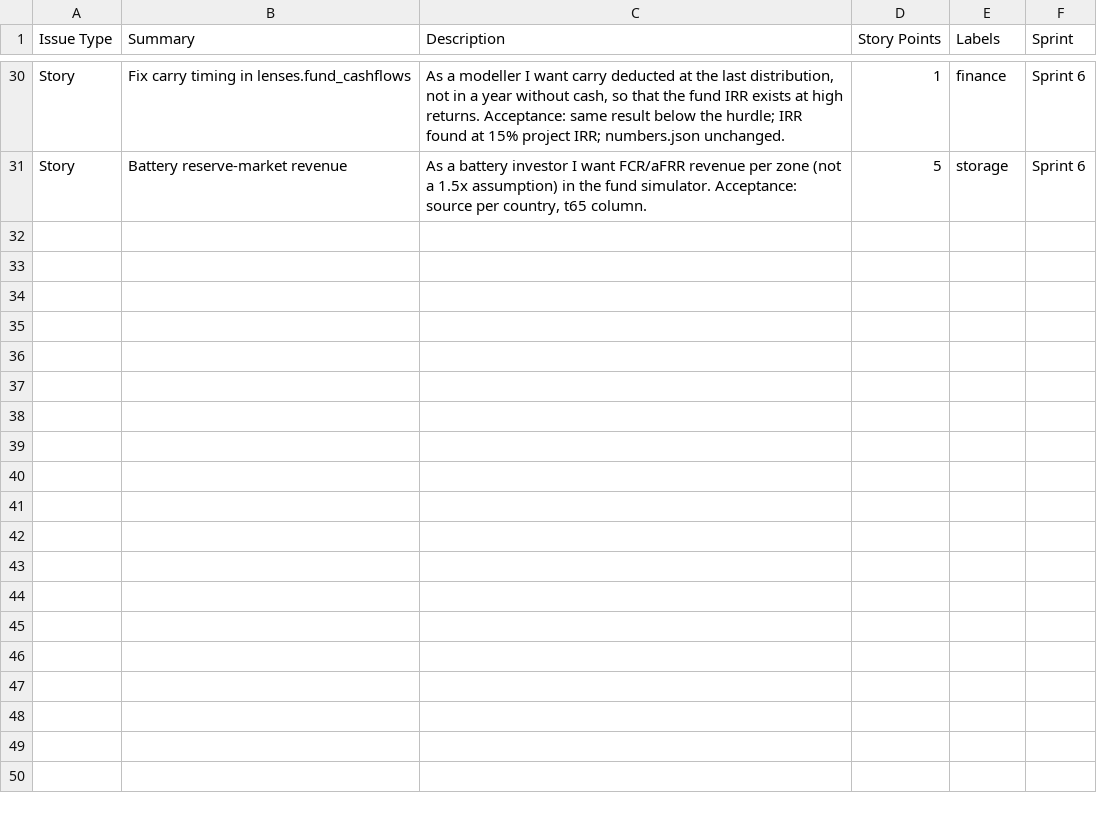
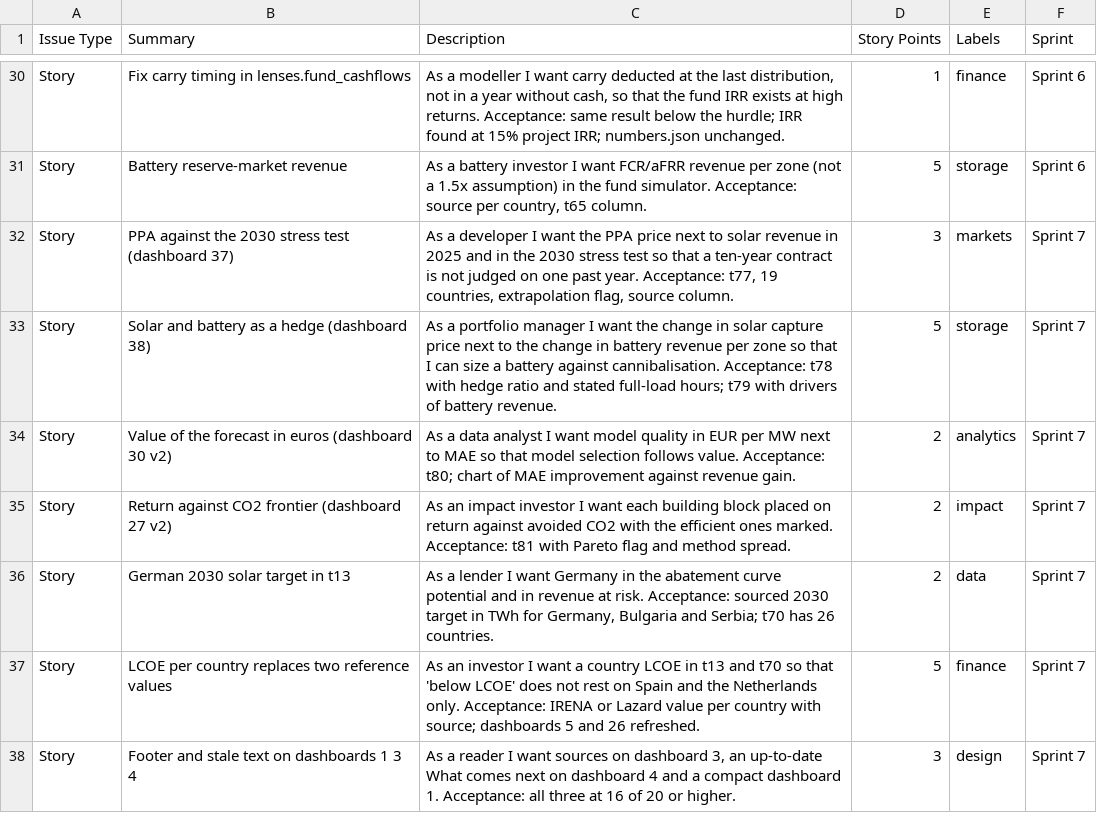
Before and after one commit to tjebbel/solar-storage-investment-lab, a CSV file: docs/backlog.csv, drawn as a sheet; only a part is shown, gaps mark what is left out; the diff names each change by its address in the sheet, - before the commit and + after, or states it on an @@ line.

```diff
--- a/docs/backlog.csv
+++ b/docs/backlog.csv
+row 32: Story | PPA against the 2030 stress test (dashboard 37) | As a developer I want the PPA price next to solar revenue in 2025 and in the 2030 stress test so that a ten-year contract is not judged on one past year. Acceptance: t77, 19 countries, extrapolation flag, source column. | 3 | markets | Sprint 7
+row 33: Story | Solar and battery as a hedge (dashboard 38) | As a portfolio manager I want the change in solar capture price next to the change in battery revenue per zone so that I can size a battery against cannibalisation. Acceptance: t78 with hedge ratio and stated full-load hours; t79 with drivers of battery revenue. | 5 | storage | Sprint 7
+row 34: Story | Value of the forecast in euros (dashboard 30 v2) | As a data analyst I want model quality in EUR per MW next to MAE so that model selection follows value. Acceptance: t80; chart of MAE improvement against revenue gain. | 2 | analytics | Sprint 7
+row 35: Story | Return against CO2 frontier (dashboard 27 v2) | As an impact investor I want each building block placed on return against avoided CO2 with the efficient ones marked. Acceptance: t81 with Pareto flag and method spread. | 2 | impact | Sprint 7
+row 36: Story | German 2030 solar target in t13 | As a lender I want Germany in the abatement curve potential and in revenue at risk. Acceptance: sourced 2030 target in TWh for Germany, Bulgaria and Serbia; t70 has 26 countries. | 2 | data | Sprint 7
+row 37: Story | LCOE per country replaces two reference values | As an investor I want a country LCOE in t13 and t70 so that 'below LCOE' does not rest on Spain and the Netherlands only. Acceptance: IRENA or Lazard value per country with source; dashboards 5 and 26 refreshed. | 5 | finance | Sprint 7
+row 38: Story | Footer and stale text on dashboards 1 3 4 | As a reader I want sources on dashboard 3, an up-to-date What comes next on dashboard 4 and a compact dashboard 1. Acceptance: all three at 16 of 20 or higher. | 3 | design | Sprint 7
```
Also changed, not shown: data/extern/ppa_prijzen.csv, tableau/data/t61_ppa_prices.csv, 26 other files.
